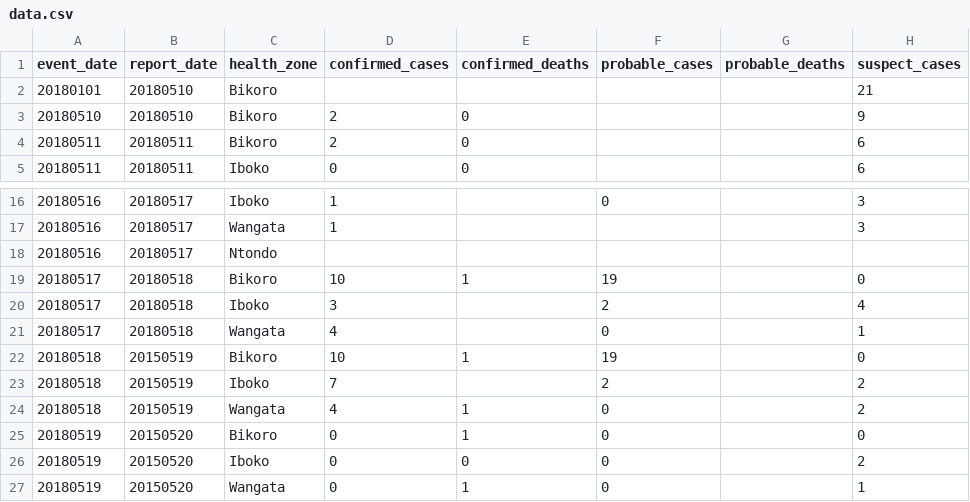
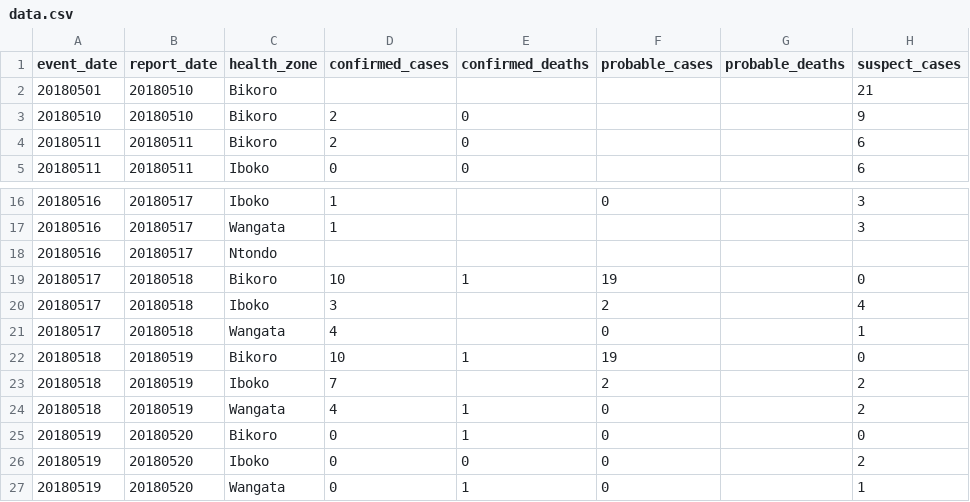
Before and after one commit to cmrivers/ebola_drc, a CSV file: drc/data.csv, drawn as a sheet; only a part is shown, gaps mark what is left out; the diff names each change by its address in the sheet, - before the commit and + after, or states it on an @@ line.

Commit message:
Update data.csv
Corrects a few instances where the year was registered as 2015 rather than 2018. Corrects a wrong month attribution at the first case.

```diff
--- a/drc/data.csv
+++ b/drc/data.csv
-A2 (event_date): 20180101
+A2 (event_date): 20180501
-B22:B24 (report_date): 20150519
+B22:B24 (report_date): 20180519
-B25:B27 (report_date): 20150520
+B25:B27 (report_date): 20180520
```
